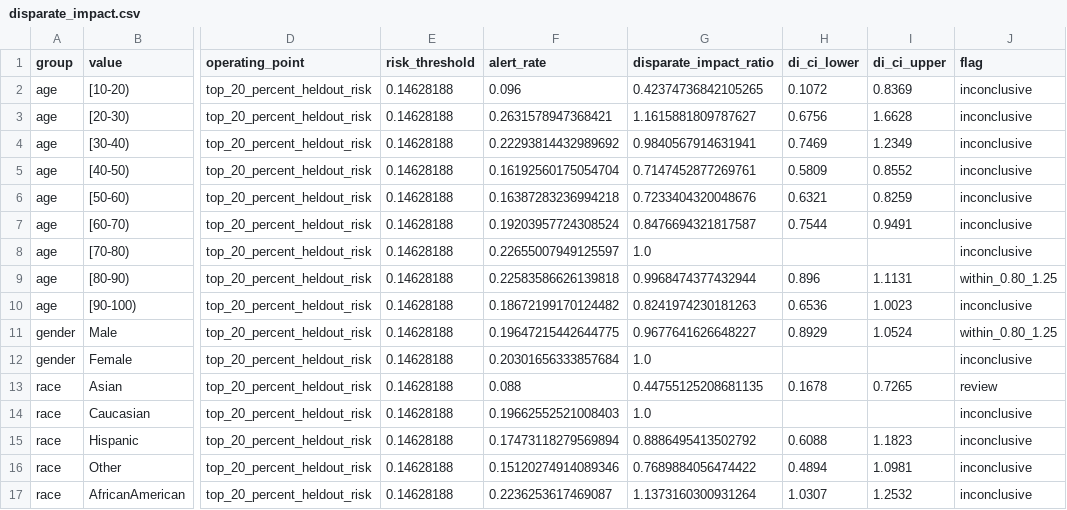
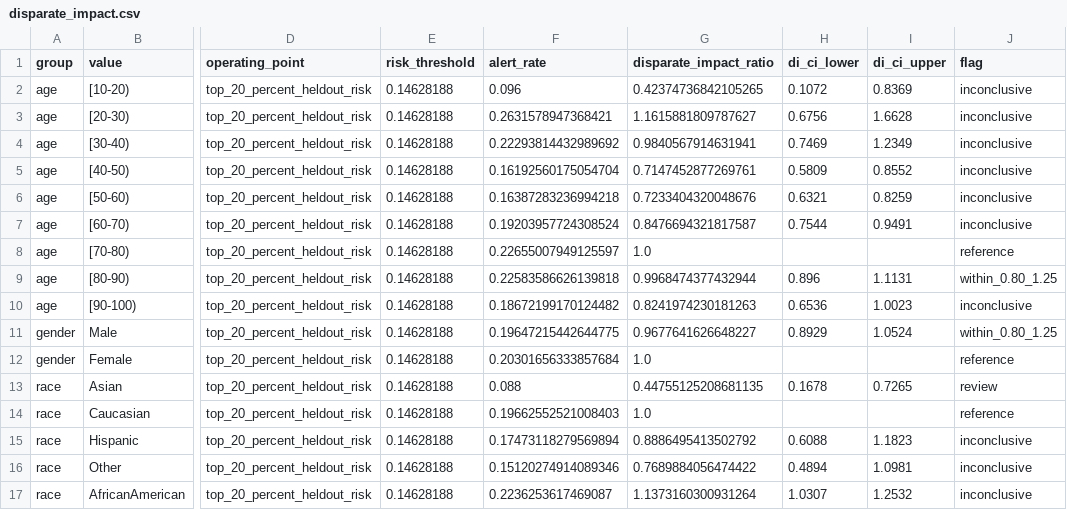
Before and after one commit to saichand-avula/BTP, a CSV file: codebase/models/disparate_impact.csv, drawn as a sheet; only a part is shown, gaps mark what is left out; the diff names each change by its address in the sheet, - before the commit and + after, or states it on an @@ line.

```diff
--- a/codebase/models/disparate_impact.csv
+++ b/codebase/models/disparate_impact.csv
-J8 (flag): inconclusive
+J8 (flag): reference
-J12 (flag): inconclusive
+J12 (flag): reference
-J14 (flag): inconclusive
+J14 (flag): reference
```
Also changed, not shown: 4 other files.
